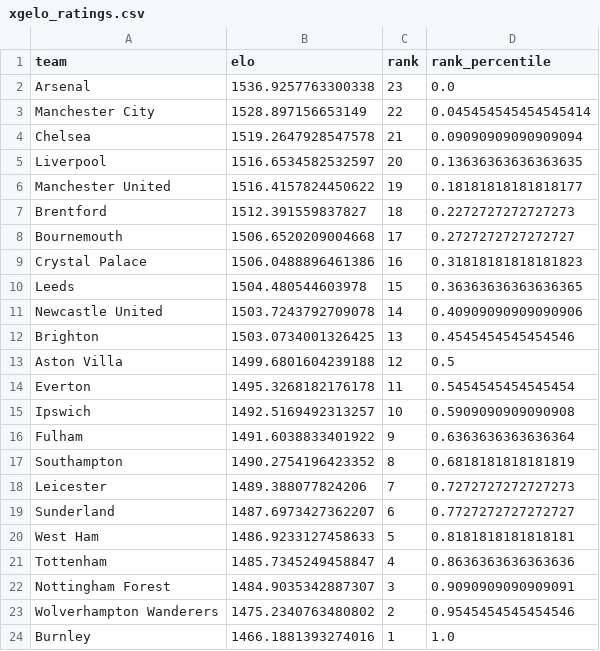
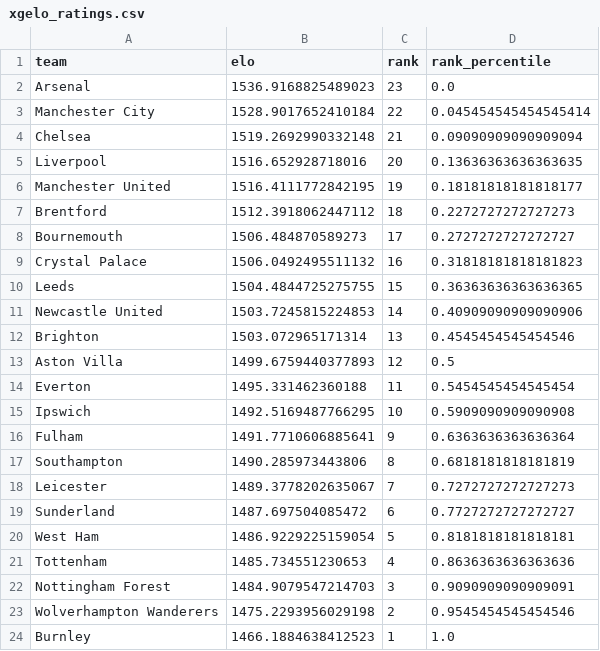
Before and after one commit to AllanGraver/Premier-League-Predictor, a CSV file: data/xgelo_ratings.csv, drawn as a sheet.

```diff
--- a/data/xgelo_ratings.csv
+++ b/data/xgelo_ratings.csv
@@ -1,24 +1,24 @@
 team,elo,rank,rank_percentile
-Arsenal,1536.9257763300338,23,0.0
-Manchester City,1528.897156653149,22,0.045454545454545414
-Chelsea,1519.2647928547578,21,0.09090909090909094
-Liverpool,1516.6534582532597,20,0.13636363636363635
-Manchester United,1516.4157824450622,19,0.18181818181818177
-Brentford,1512.391559837827,18,0.2272727272727273
-Bournemouth,1506.6520209004668,17,0.2727272727272727
-Crystal Palace,1506.0488896461386,16,0.31818181818181823
-Leeds,1504.480544603978,15,0.36363636363636365
-Newcastle United,1503.7243792709078,14,0.40909090909090906
-Brighton,1503.0734001326425,13,0.4545454545454546
-Aston Villa,1499.6801604239188,12,0.5
-Everton,1495.3268182176178,11,0.5454545454545454
-Ipswich,1492.5169492313257,10,0.5909090909090908
-Fulham,1491.6038833401922,9,0.6363636363636364
-Southampton,1490.2754196423352,8,0.6818181818181819
-Leicester,1489.388077824206,7,0.7272727272727273
-Sunderland,1487.6973427362207,6,0.7727272727272727
-West Ham,1486.9233127458633,5,0.8181818181818181
-Tottenham,1485.7345249458847,4,0.8636363636363636
-Nottingham Forest,1484.9035342887307,3,0.9090909090909091
-Wolverhampton Wanderers,1475.2340763480802,2,0.9545454545454546
-Burnley,1466.1881393274016,1,1.0
+Arsenal,1536.9168825489023,23,0.0
+Manchester City,1528.9017652410184,22,0.045454545454545414
+Chelsea,1519.2692990332148,21,0.09090909090909094
+Liverpool,1516.652928718016,20,0.13636363636363635
+Manchester United,1516.4111772842195,19,0.18181818181818177
+Brentford,1512.3918062447112,18,0.2272727272727273
+Bournemouth,1506.484870589273,17,0.2727272727272727
+Crystal Palace,1506.0492495511132,16,0.31818181818181823
+Leeds,1504.4844725275755,15,0.36363636363636365
+Newcastle United,1503.7245815224853,14,0.40909090909090906
+Brighton,1503.072965171314,13,0.4545454545454546
+Aston Villa,1499.6759440377893,12,0.5
+Everton,1495.331462360188,11,0.5454545454545454
+Ipswich,1492.5169487766295,10,0.5909090909090908
+Fulham,1491.7710606885641,9,0.6363636363636364
+Southampton,1490.285973443806,8,0.6818181818181819
+Leicester,1489.3778202635067,7,0.7272727272727273
+Sunderland,1487.697504085472,6,0.7727272727272727
+West Ham,1486.9229225159054,5,0.8181818181818181
+Tottenham,1485.734551230653,4,0.8636363636363636
+Nottingham Forest,1484.9079547214703,3,0.9090909090909091
+Wolverhampton Wanderers,1475.2293956029198,2,0.9545454545454546
+Burnley,1466.1884638412523,1,1.0
```
Also changed, not shown: data/matches.csv, data/predictions.csv, 1 other file.
